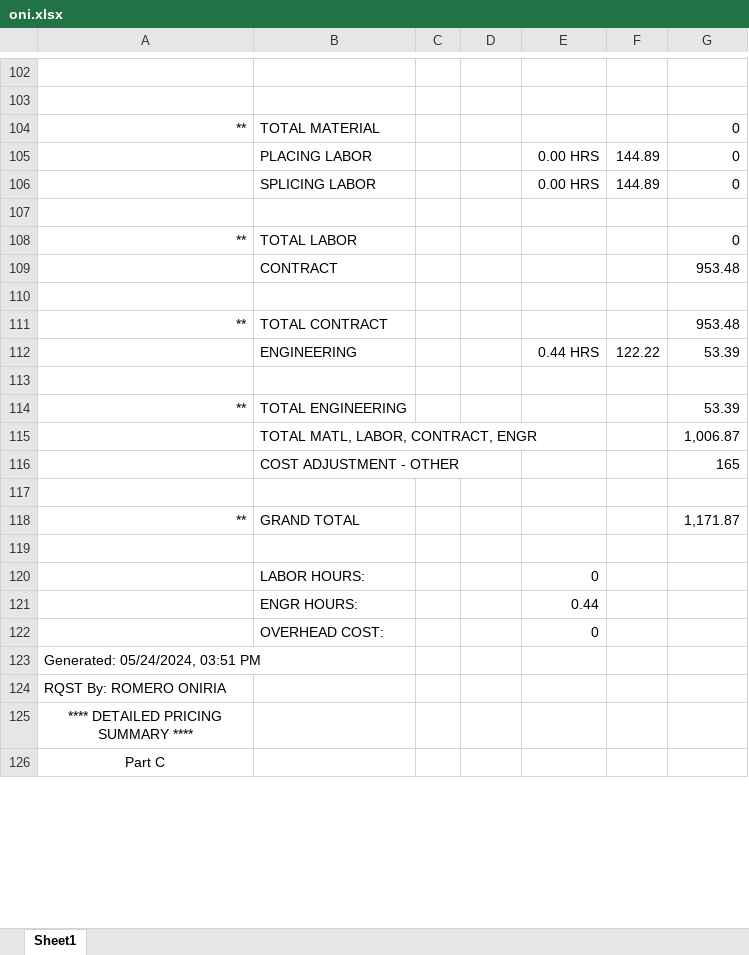
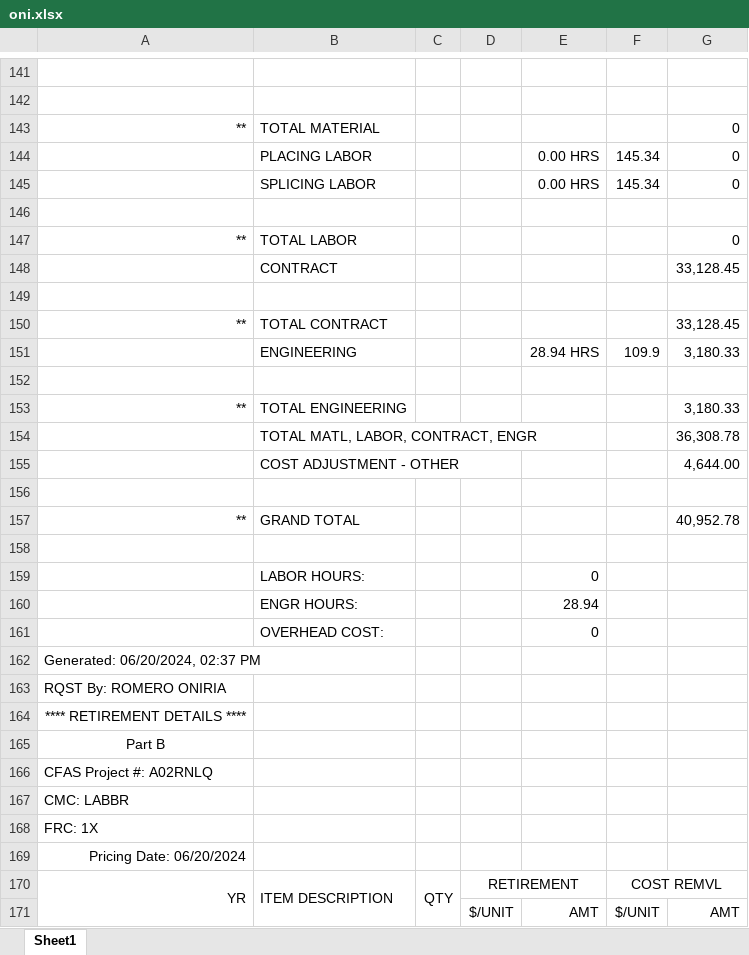
Before and after one commit to ybrito3/A02SNQQ, an Excel workbook: oni.xlsx, sheet Sheet1, drawn as a sheet; only a part is shown, gaps mark what is left out; the shorter side is filled out with more unchanged rows; values as stored, in another font and other column widths than the file's, no borders; removed rows and columns are numbered as before the commit, all else as after; the diff covers the shown part only; the diff names each change by its address in the sheet, - before the commit and + after, or states it on an @@ line.

```diff
--- a/oni.xlsx (sheet Sheet1)
+++ b/oni.xlsx (sheet Sheet1)
-F144:F145: 144.89
+F144:F145: 145.34
-G148: 953.48
+G148: 33,128.45
-G150: 953.48
+G150: 33,128.45
-row 112:  | ENGINEERING |  |  | 0.44 HRS | 122.22 | 53.39
+row 151:  | ENGINEERING |  |  | 28.94 HRS | 109.9 | 3,180.33
-G153: 53.39
+G153: 3,180.33
-G154: 1,006.87
+G154: 36,308.78
-G155: 165
+G155: 4,644.00
-G157: 1,171.87
+G157: 40,952.78
-E160: 0.44
+E160: 28.94
-A162: Generated: 05/24/2024, 03:51 PM
+A162: Generated: 06/20/2024, 02:37 PM
+row 163: RQST By: ROMERO ONIRIA
+row 164: **** RETIREMENT DETAILS ****
+row 165: Part B
+row 166: CFAS Project #: A02RNLQ
+row 167: CMC: LABBR
+row 168: FRC: 1X
+row 169: Pricing Date: 06/20/2024
+row 170: YR | ITEM DESCRIPTION | QTY | RETIREMENT |  | COST REMVL
+row 171:  |  |  | $/UNIT | AMT | $/UNIT | AMT
```
Also changed, not shown: 101 added rows, 29 removed rows and 100 edited cells elsewhere in this sheet.
